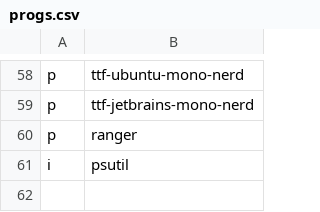
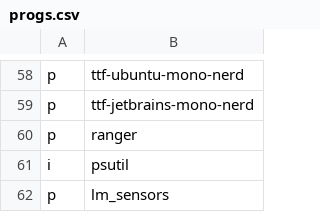
Before and after one commit to ramirocabral/dotfiles, a CSV file: progs.csv, drawn as a sheet; only a part is shown, gaps mark what is left out.

```diff
--- a/progs.csv
+++ b/progs.csv
@@ -61 +61,2 @@ p,ranger
 i,psutil
+p,lm_sensors
```
Also changed, not shown: 3 other files.
